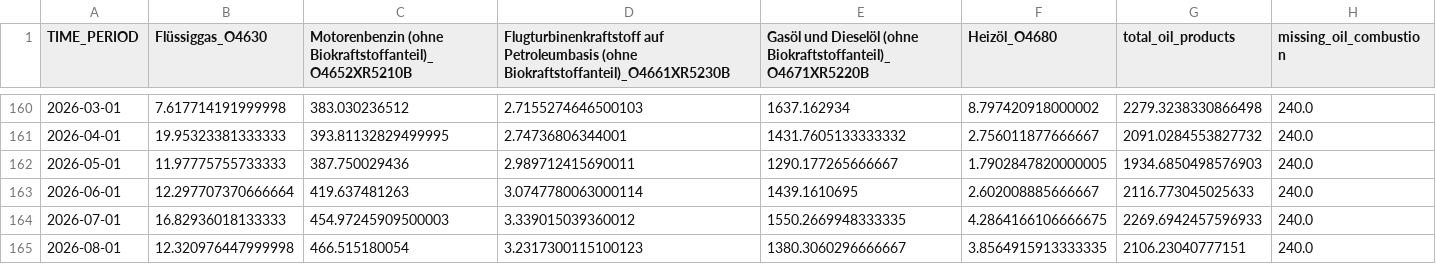
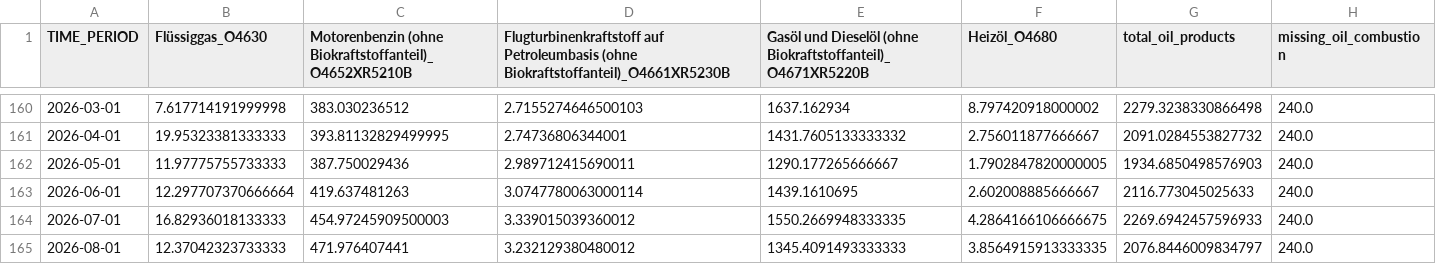
Before and after one commit to ElijahStaengl/co2-emissions-austria, a CSV file: data/output_data/co2_calculated_oil_kt.csv, drawn as a sheet; only a part is shown, gaps mark what is left out.

```diff
--- a/data/output_data/co2_calculated_oil_kt.csv
+++ b/data/output_data/co2_calculated_oil_kt.csv
@@ -164,2 +164,2 @@ TIME_PERIOD;Flüssiggas_O4630;Motorenbenzin (ohne Biokraftstoffanteil)_O4652XR52
 2026-07-01;16.82936018133333;454.97245909500003;3.339015039360012;1550.2669948333335;4.2864166106666675;2269.6942457596933;240.0
-2026-08-01;12.320976447999998;466.515180054;3.2317300115100123;1380.3060296666667;3.8564915913333335;2106.23040777151;240.0
+2026-08-01;12.37042323733333;471.976407441;3.232129380480012;1345.4091493333333;3.8564915913333335;2076.8446009834797;240.0
```
Also changed, not shown: data/output_data/co2_calculated_int_aviation_kt.csv, 10 other files.
